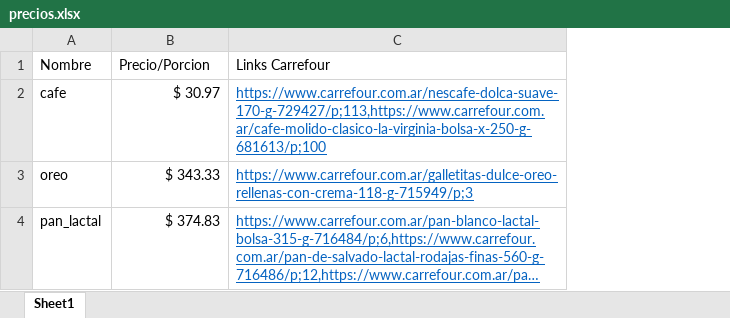
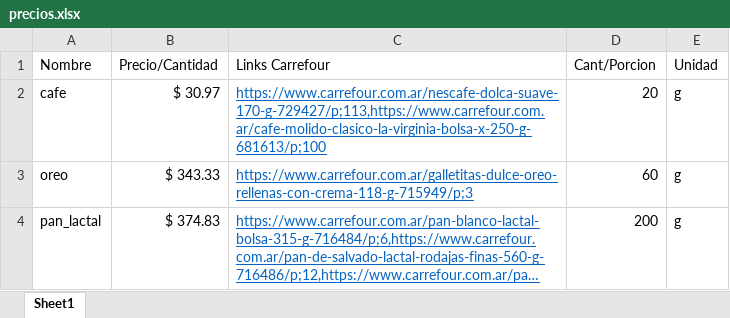
Before and after one commit to LucasGetsCode/precios-de-comidas, an Excel workbook: precios.xlsx, sheet Sheet1, drawn as a sheet; long unchanged cells end in …; values as stored, in another font and other column widths than the file's, no borders; the diff names each change by its address in the sheet, - before the commit and + after, or states it on an @@ line.

```diff
--- a/precios.xlsx (sheet Sheet1)
+++ b/precios.xlsx (sheet Sheet1)
+column D (Cant/Porcion), rows 2-4: 20 | 60 | 200
+column E (Unidad), rows 2-4: all g
-B1: Precio/Porcion
+B1: Precio/Cantidad
```
Also changed, not shown: 1 other file.
